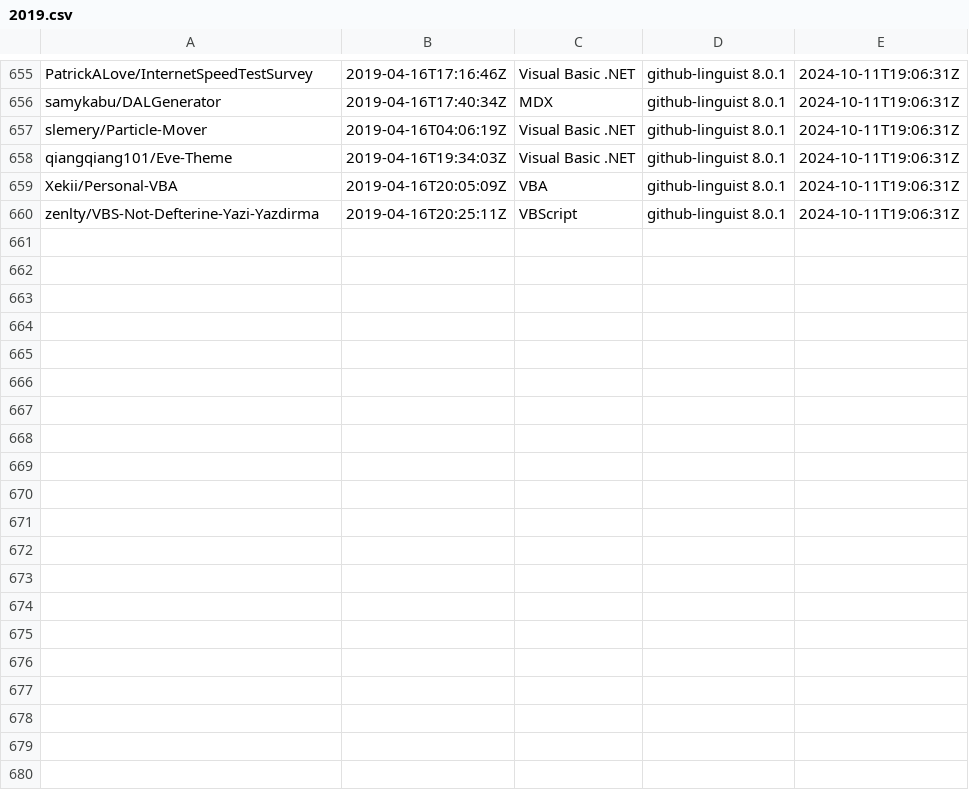
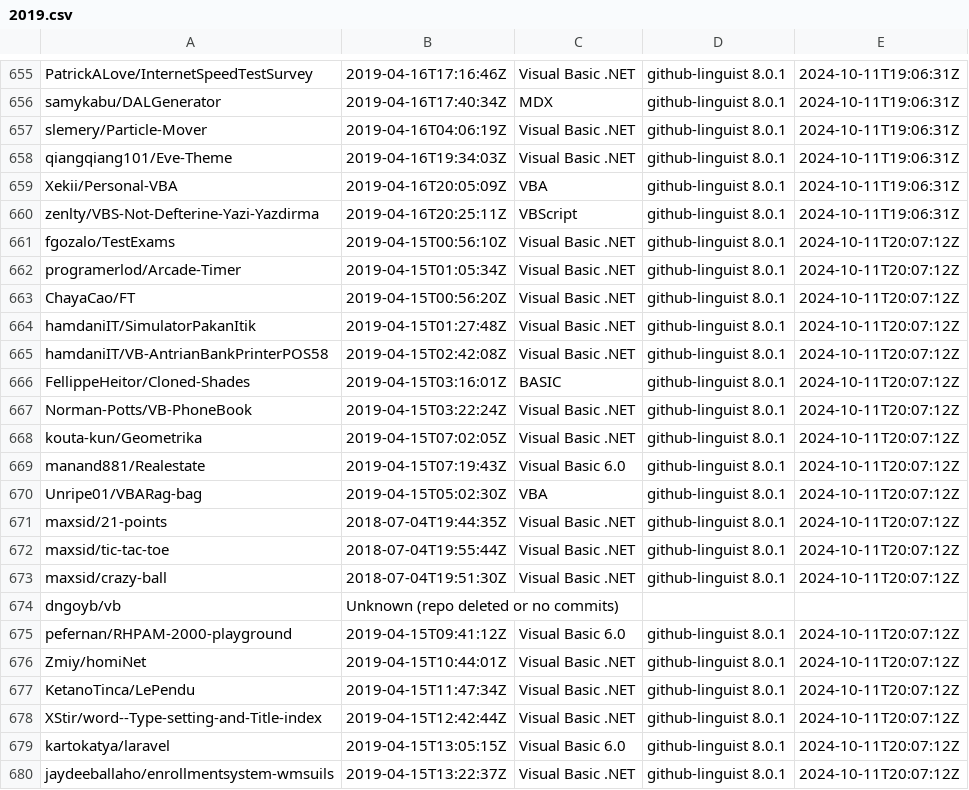
Before and after one commit to DecimalTurn/Visual-Basic-Data, a CSV file: data/2019.csv, drawn as a sheet; only a part is shown, gaps mark what is left out; the diff covers the shown part only.

```diff
--- a/data/2019.csv
+++ b/data/2019.csv
@@ -660 +660,21 @@ Xekii/Personal-VBA,2019-04-16T20:05:09Z,VBA,github-linguist 8.0.1,2024-10-11T19:
 zenlty/VBS-Not-Defterine-Yazi-Yazdirma,2019-04-16T20:25:11Z,VBScript,github-linguist 8.0.1,2024-10-11T19:06:31Z
+fgozalo/TestExams,2019-04-15T00:56:10Z,Visual Basic .NET,github-linguist 8.0.1,2024-10-11T20:07:12Z
+programerlod/Arcade-Timer,2019-04-15T01:05:34Z,Visual Basic .NET,github-linguist 8.0.1,2024-10-11T20:07:12Z
+ChayaCao/FT,2019-04-15T00:56:20Z,Visual Basic .NET,github-linguist 8.0.1,2024-10-11T20:07:12Z
+hamdaniIT/SimulatorPakanItik,2019-04-15T01:27:48Z,Visual Basic .NET,github-linguist 8.0.1,2024-10-11T20:07:12Z
+hamdaniIT/VB-AntrianBankPrinterPOS58,2019-04-15T02:42:08Z,Visual Basic .NET,github-linguist 8.0.1,2024-10-11T20:07:12Z
+FellippeHeitor/Cloned-Shades,2019-04-15T03:16:01Z,BASIC,github-linguist 8.0.1,2024-10-11T20:07:12Z
+Norman-Potts/VB-PhoneBook,2019-04-15T03:22:24Z,Visual Basic .NET,github-linguist 8.0.1,2024-10-11T20:07:12Z
+kouta-kun/Geometrika,2019-04-15T07:02:05Z,Visual Basic .NET,github-linguist 8.0.1,2024-10-11T20:07:12Z
+manand881/Realestate,2019-04-15T07:19:43Z,Visual Basic 6.0,github-linguist 8.0.1,2024-10-11T20:07:12Z
+Unripe01/VBARag-bag,2019-04-15T05:02:30Z,VBA,github-linguist 8.0.1,2024-10-11T20:07:12Z
+maxsid/21-points,2018-07-04T19:44:35Z,Visual Basic .NET,github-linguist 8.0.1,2024-10-11T20:07:12Z
+maxsid/tic-tac-toe,2018-07-04T19:55:44Z,Visual Basic .NET,github-linguist 8.0.1,2024-10-11T20:07:12Z
+maxsid/crazy-ball,2018-07-04T19:51:30Z,Visual Basic .NET,github-linguist 8.0.1,2024-10-11T20:07:12Z
+dngoyb/vb,Unknown (repo deleted or no commits),,,
+pefernan/RHPAM-2000-playground,2019-04-15T09:41:12Z,Visual Basic 6.0,github-linguist 8.0.1,2024-10-11T20:07:12Z
+Zmiy/homiNet,2019-04-15T10:44:01Z,Visual Basic .NET,github-linguist 8.0.1,2024-10-11T20:07:12Z
+KetanoTinca/LePendu,2019-04-15T11:47:34Z,Visual Basic .NET,github-linguist 8.0.1,2024-10-11T20:07:12Z
+XStir/word--Type-setting-and-Title-index,2019-04-15T12:42:44Z,Visual Basic .NET,github-linguist 8.0.1,2024-10-11T20:07:12Z
+kartokatya/laravel,2019-04-15T13:05:15Z,Visual Basic 6.0,github-linguist 8.0.1,2024-10-11T20:07:12Z
+jaydeeballaho/enrollmentsystem-wmsuils,2019-04-15T13:22:37Z,Visual Basic .NET,github-linguist 8.0.1,2024-10-11T20:07:12Z
```
Also changed, not shown: 16 added rows elsewhere in this file, 1 other file.
